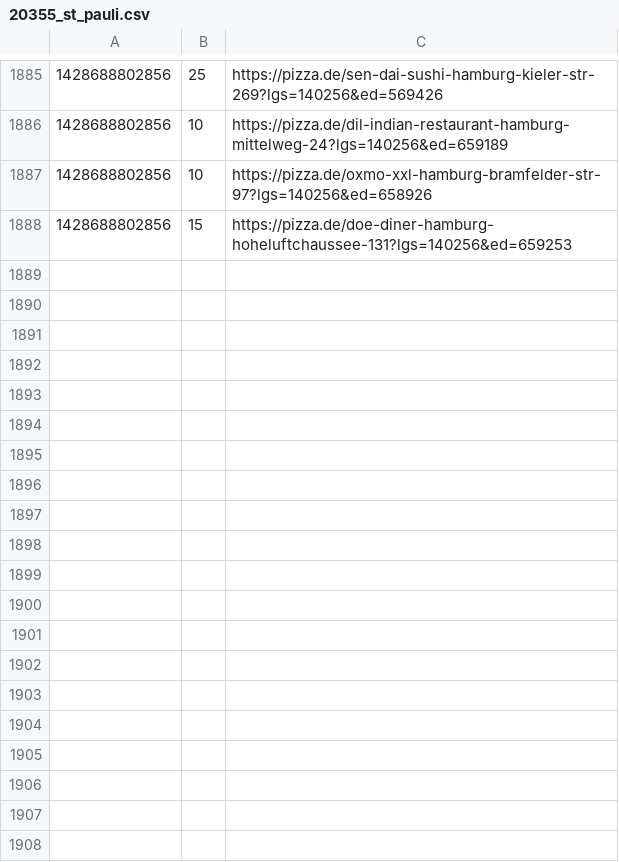
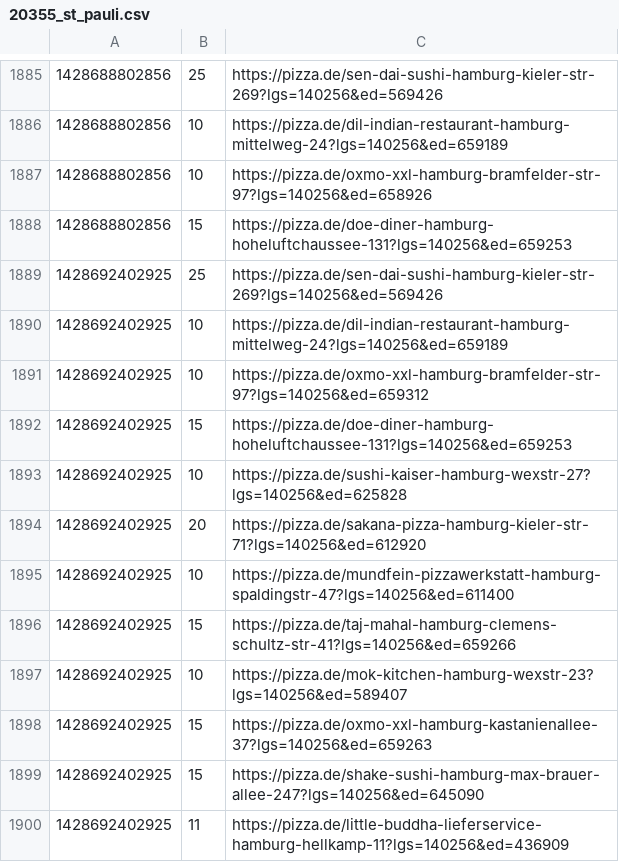
Before and after one commit to pizzadealer/data, a CSV file: 20355_st_pauli.csv, drawn as a sheet; only a part is shown, gaps mark what is left out; the diff names each change by its address in the sheet, - before the commit and + after, or states it on an @@ line.

Commit message:
New Data

```diff
--- a/20355_st_pauli.csv
+++ b/20355_st_pauli.csv
+row 1889: 1428692402925 | 25 | https://pizza.de/sen-dai-sushi-hamburg-kieler-str-269?lgs=140256&ed=569426
+row 1890: 1428692402925 | 10 | https://pizza.de/dil-indian-restaurant-hamburg-mittelweg-24?lgs=140256&ed=659189
+row 1891: 1428692402925 | 10 | https://pizza.de/oxmo-xxl-hamburg-bramfelder-str-97?lgs=140256&ed=659312
+row 1892: 1428692402925 | 15 | https://pizza.de/doe-diner-hamburg-hoheluftchaussee-131?lgs=140256&ed=659253
+row 1893: 1428692402925 | 10 | https://pizza.de/sushi-kaiser-hamburg-wexstr-27?lgs=140256&ed=625828
+row 1894: 1428692402925 | 20 | https://pizza.de/sakana-pizza-hamburg-kieler-str-71?lgs=140256&ed=612920
+row 1895: 1428692402925 | 10 | https://pizza.de/mundfein-pizzawerkstatt-hamburg-spaldingstr-47?lgs=140256&ed=611400
+row 1896: 1428692402925 | 15 | https://pizza.de/taj-mahal-hamburg-clemens-schultz-str-41?lgs=140256&ed=659266
+row 1897: 1428692402925 | 10 | https://pizza.de/mok-kitchen-hamburg-wexstr-23?lgs=140256&ed=589407
+row 1898: 1428692402925 | 15 | https://pizza.de/oxmo-xxl-hamburg-kastanienallee-37?lgs=140256&ed=659263
+row 1899: 1428692402925 | 15 | https://pizza.de/shake-sushi-hamburg-max-brauer-allee-247?lgs=140256&ed=645090
+row 1900: 1428692402925 | 11 | https://pizza.de/little-buddha-lieferservice-hamburg-hellkamp-11?lgs=140256&ed=436909
```
Also changed, not shown: 20539_rothenburgsort.csv.
